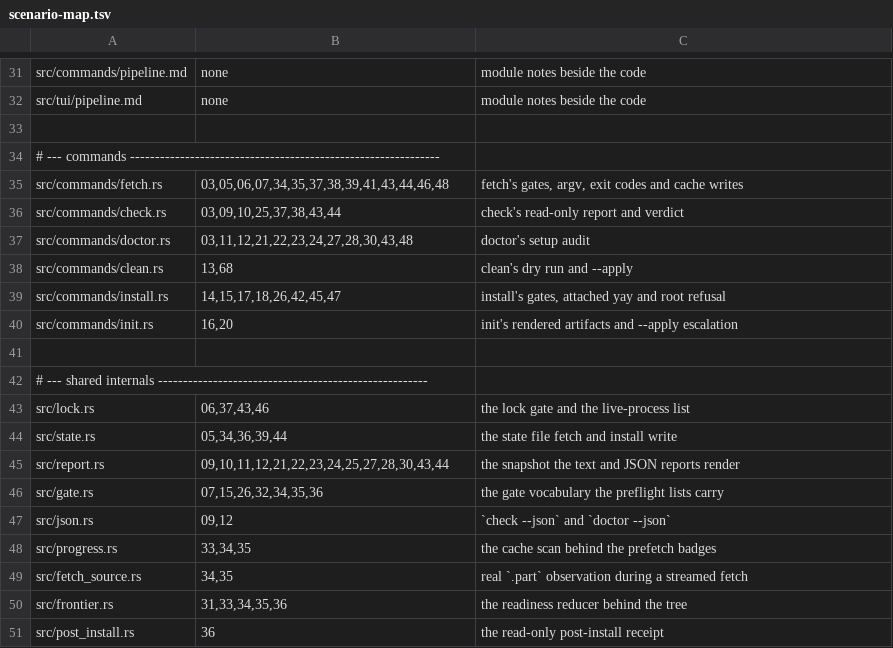
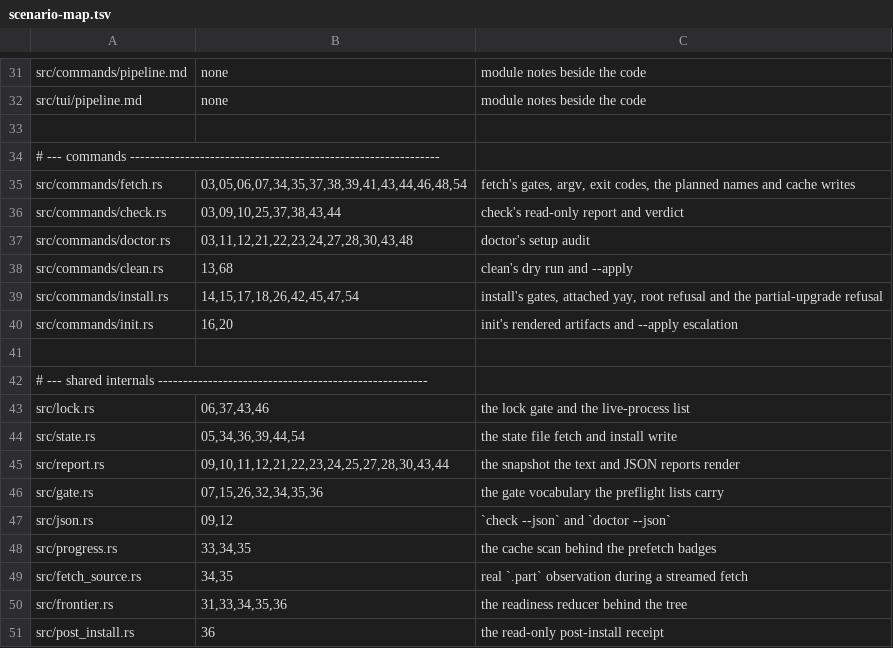
Before and after one commit to PremModhaOfficial/aepm, a TSV file: sim/scenario-map.tsv, drawn as a sheet; only a part is shown, gaps mark what is left out.

Commit message:
feat(install): refuse a partial upgrade instead of calling it done
GLOSSARY promised a partial upgrade is refused, not resolved silently, and
nothing did: `install` recorded a timestamp and never compared the fetch's
pending set with what the helper actually installed.

The pending set is the names the last successful `fetch` recorded
(`State::last_fetch_pending_names`, added beside the count, older state files
still load). After `yay -Syuu` exits 0, `install` re-reads `pacman -Qu` and
subtracts: a name on both sides is a package the upgrade left behind. The
refusal is exit 2, one sentence naming the packages, and no state write, so
the next run compares against the same fetch. A query that cannot answer fails
loudly rather than reading as "nothing left". A fetch that recorded no names
warns that it cannot be told, because that is the old-state-file path.

`check` and `doctor` are untouched and stay write-free; `check`'s log-based
`PartialUpgrade` stays observation only.

Proven by sim 54: the helper's transaction holds one of two planned packages
back with pacman's own `--ignore` and exits 0 - the state the refusal exists
for - then the same command completes once the set is empty. 26 assertions.
`sim/sim-upgrade` gains that marker-file fault injection and keeps its
no-arguments contract.

The flaky wall-clock test in `frontier` (#100) failed once at 1.34 s under load
average 20 and passed 3/3 isolated; it is not touched here.

```diff
--- a/sim/scenario-map.tsv
+++ b/sim/scenario-map.tsv
@@ -34,3 +34,3 @@ src/tui/pipeline.md	none	module notes beside the code
 # --- commands --------------------------------------------------------------
-src/commands/fetch.rs	03,05,06,07,34,35,37,38,39,41,43,44,46,48	fetch's gates, argv, exit codes and cache writes
+src/commands/fetch.rs	03,05,06,07,34,35,37,38,39,41,43,44,46,48,54	fetch's gates, argv, exit codes, the planned names and cache writes
 src/commands/check.rs	03,09,10,25,37,38,43,44	check's read-only report and verdict
@@ -38,3 +38,3 @@ src/commands/doctor.rs	03,11,12,21,22,23,24,27,28,30,43,48	doctor's setup audit
 src/commands/clean.rs	13,68	clean's dry run and --apply
-src/commands/install.rs	14,15,17,18,26,42,45,47	install's gates, attached yay and root refusal
+src/commands/install.rs	14,15,17,18,26,42,45,47,54	install's gates, attached yay, root refusal and the partial-upgrade refusal
 src/commands/init.rs	16,20	init's rendered artifacts and --apply escalation
@@ -43,3 +43,3 @@ src/commands/init.rs	16,20	init's rendered artifacts and --apply escalation
 src/lock.rs	06,37,43,46	the lock gate and the live-process list
-src/state.rs	05,34,36,39,44	the state file fetch and install write
+src/state.rs	05,34,36,39,44,54	the state file fetch and install write
 src/report.rs	09,10,11,12,21,22,23,24,25,27,28,30,43,44	the snapshot the text and JSON reports render
```
Also changed, not shown: 11 other files.
